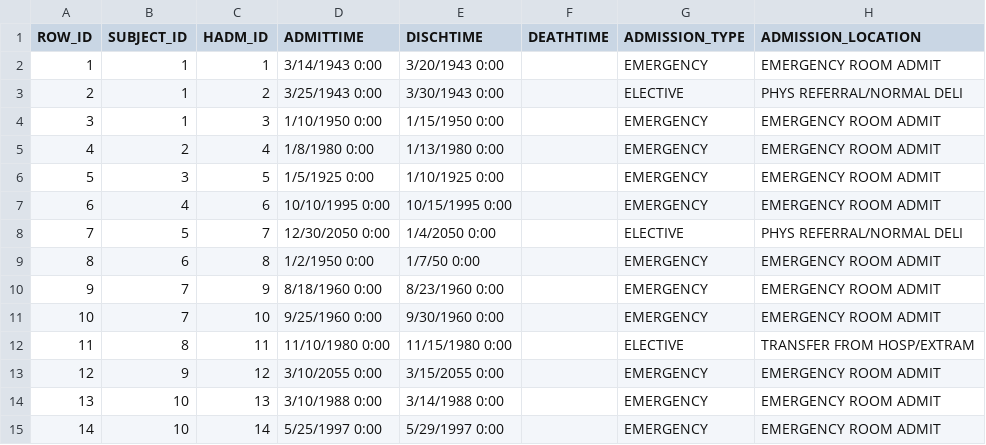
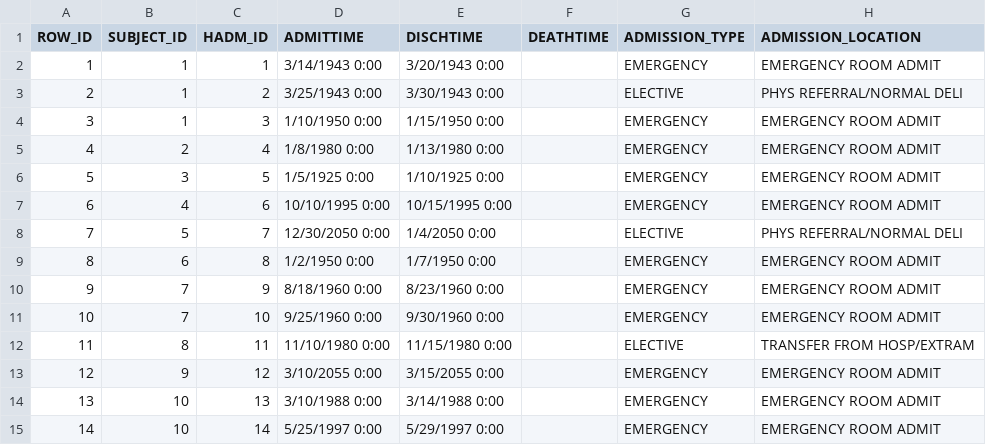
Before and after one commit to RebeccaClarkson/mimicry-db, a CSV file: shared/data/mimic_csv_files/ADMISSIONS.csv, drawn as a sheet; only a part is shown; the diff names each change by its address in the sheet, - before the commit and + after, or states it on an @@ line.

Commit message:
Update ADMISSIONS.csv

```diff
--- a/shared/data/mimic_csv_files/ADMISSIONS.csv
+++ b/shared/data/mimic_csv_files/ADMISSIONS.csv
-E9 (DISCHTIME): 1/7/50 0:00
+E9 (DISCHTIME): 1/7/1950 0:00
```
